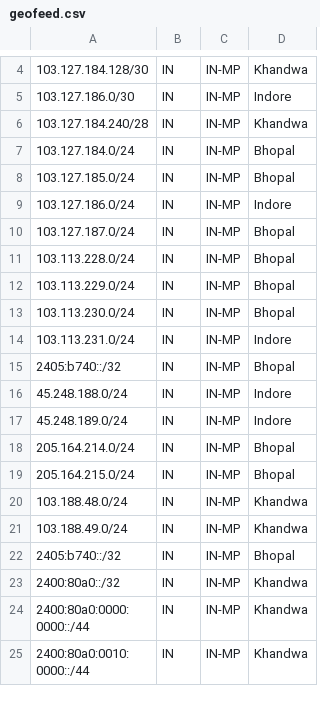
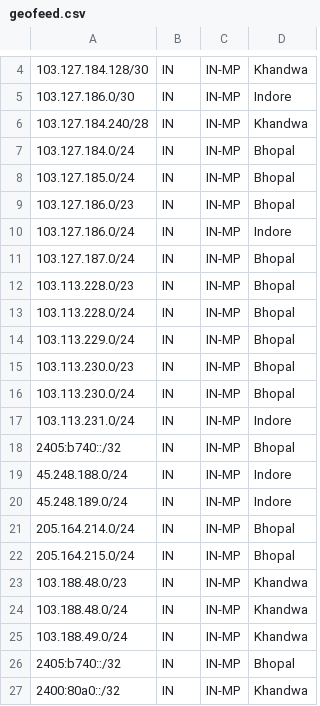
Before and after one commit to praveengite/AS136342, a CSV file: geofeed.csv, drawn as a sheet; only a part is shown, gaps mark what is left out; the shorter side is filled out with more unchanged rows; the diff names each change by its address in the sheet, - before the commit and + after, or states it on an @@ line.

Commit message:
Update geofeed.csv
added low visibility prefixes

```diff
--- a/geofeed.csv
+++ b/geofeed.csv
+row 9: 103.127.186.0/23 | IN | IN-MP | Bhopal
+row 12: 103.113.228.0/23 | IN | IN-MP | Bhopal
+row 15: 103.113.230.0/23 | IN | IN-MP | Bhopal
+row 23: 103.188.48.0/23 | IN | IN-MP | Khandwa
```
